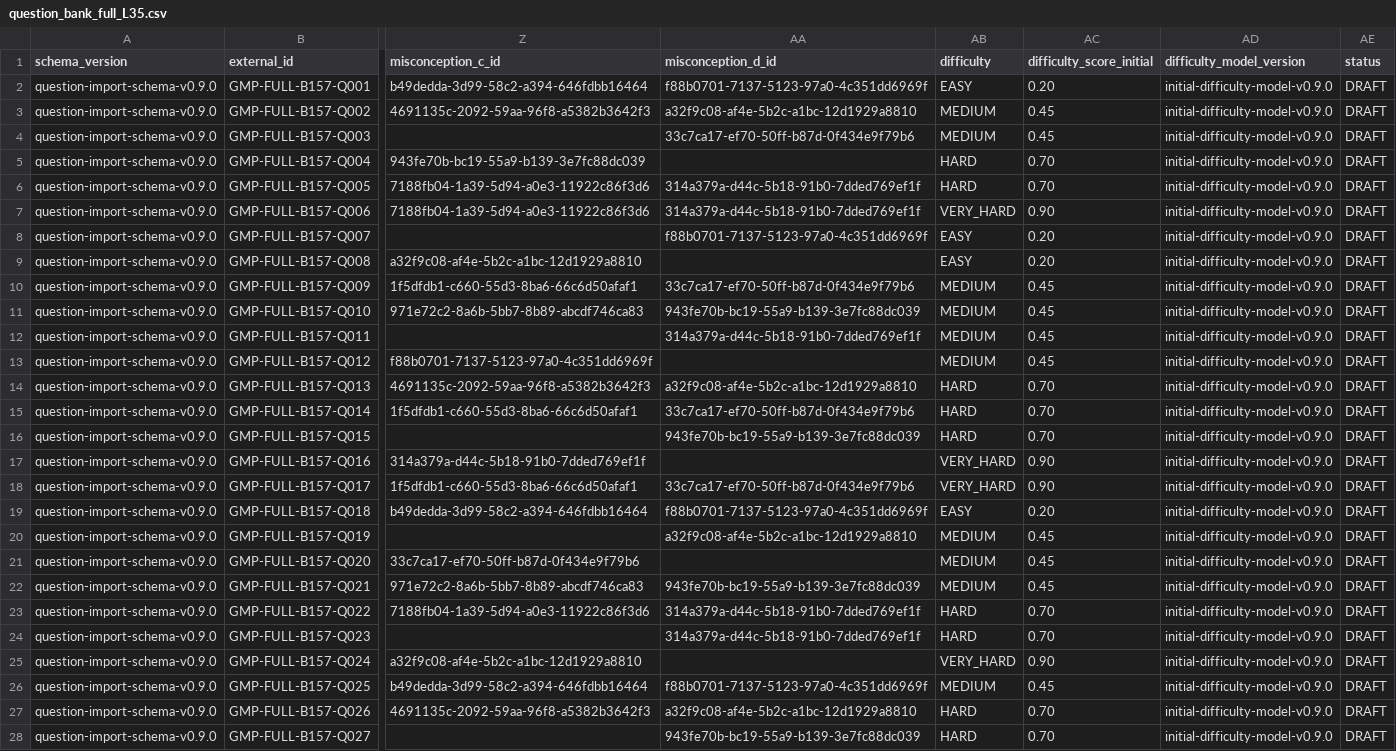
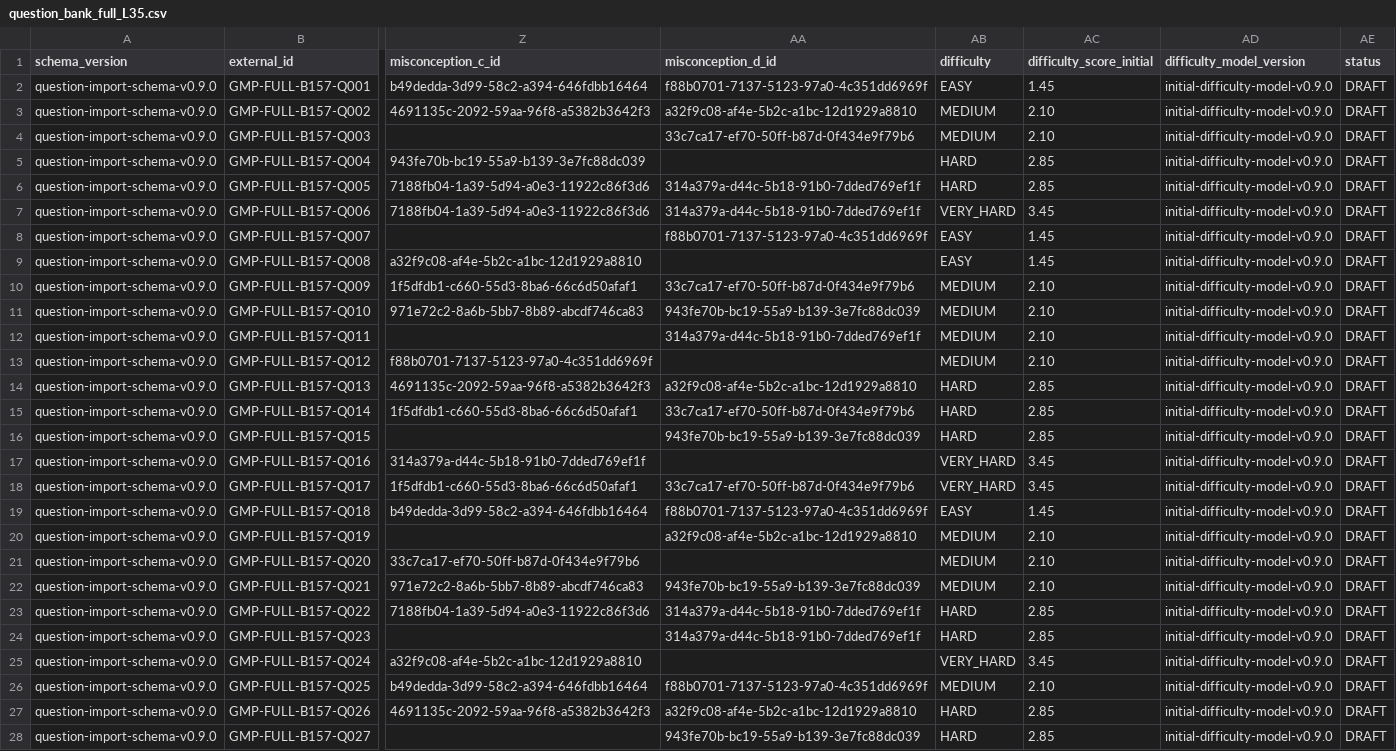
Before and after one commit to ImanNasrEsfahani/grammar-mastery-platform, a CSV file: data/question_bank/full/v1.0/imports/question_bank_full_L35.csv, drawn as a sheet; only a part is shown, gaps mark what is left out; the diff covers the shown part only; the diff names each change by its address in the sheet, - before the commit and + after, or states it on an @@ line.

Commit message:
difficult question scale fix

```diff
--- a/data/question_bank/full/v1.0/imports/question_bank_full_L35.csv
+++ b/data/question_bank/full/v1.0/imports/question_bank_full_L35.csv
-AC2 (difficulty_score_initial): 0.20
+AC2 (difficulty_score_initial): 1.45
-AC3:AC4 (difficulty_score_initial): 0.45
+AC3:AC4 (difficulty_score_initial): 2.10
-AC5:AC6 (difficulty_score_initial): 0.70
+AC5:AC6 (difficulty_score_initial): 2.85
-AC7 (difficulty_score_initial): 0.90
+AC7 (difficulty_score_initial): 3.45
-AC8:AC9 (difficulty_score_initial): 0.20
+AC8:AC9 (difficulty_score_initial): 1.45
-AC10:AC13 (difficulty_score_initial): 0.45
+AC10:AC13 (difficulty_score_initial): 2.10
-AC14:AC16 (difficulty_score_initial): 0.70
+AC14:AC16 (difficulty_score_initial): 2.85
-AC17:AC18 (difficulty_score_initial): 0.90
+AC17:AC18 (difficulty_score_initial): 3.45
-AC19 (difficulty_score_initial): 0.20
+AC19 (difficulty_score_initial): 1.45
-AC20:AC22 (difficulty_score_initial): 0.45
+AC20:AC22 (difficulty_score_initial): 2.10
-AC23:AC24 (difficulty_score_initial): 0.70
+AC23:AC24 (difficulty_score_initial): 2.85
-AC25 (difficulty_score_initial): 0.90
+AC25 (difficulty_score_initial): 3.45
-AC26 (difficulty_score_initial): 0.45
+AC26 (difficulty_score_initial): 2.10
-AC27:AC28 (difficulty_score_initial): 0.70
+AC27:AC28 (difficulty_score_initial): 2.85
```
Also changed, not shown: 159 edited cells elsewhere in this file, data/question_bank/full/v1.0/imports/question_bank_full_L27.csv, data/question_bank/full/v1.0/imports/question_bank_full_L28.csv, 29 other files.
